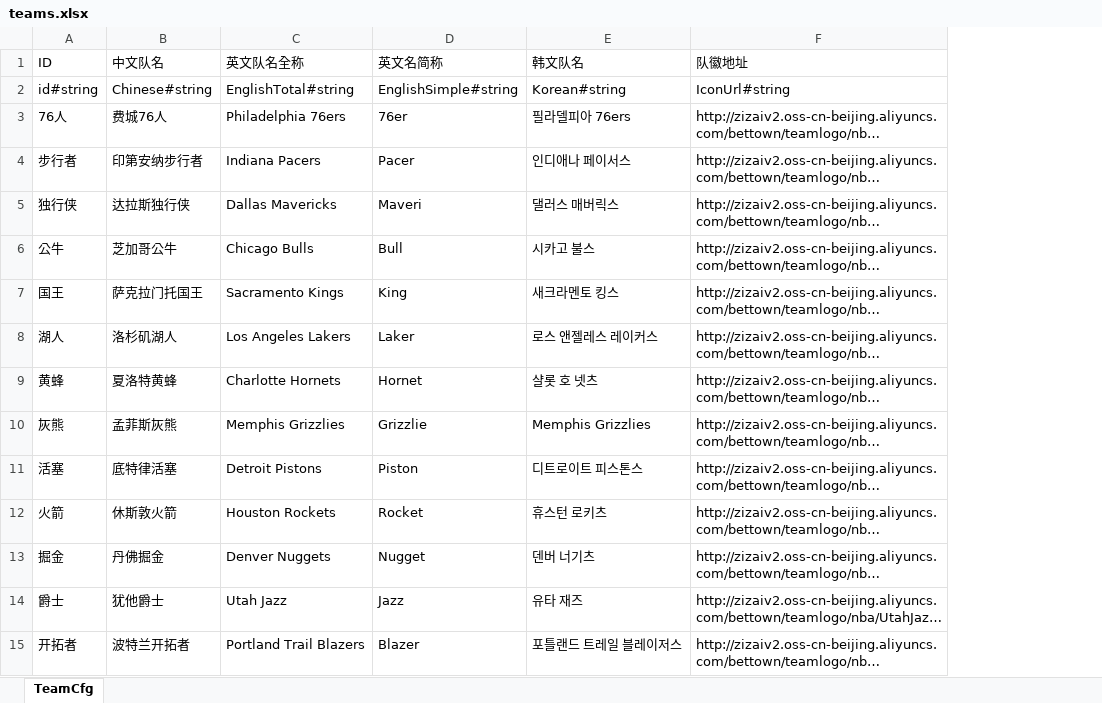
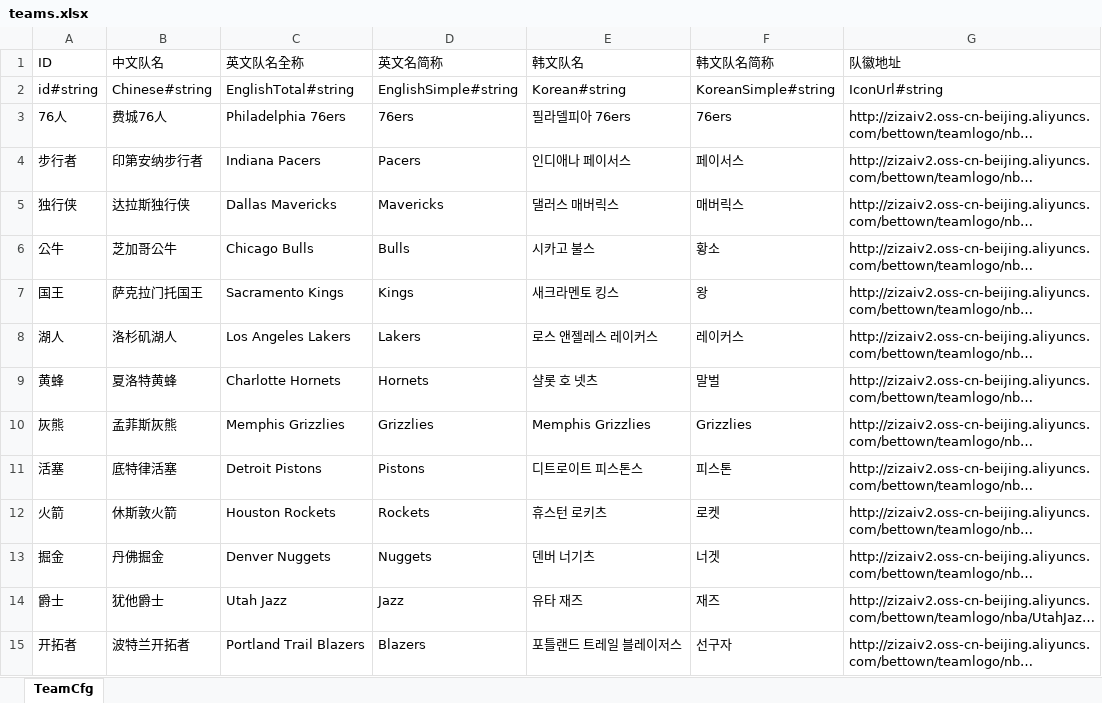
Before and after one commit to hifreelight/eth-tron-nba-server, an Excel workbook: docs/teams.xlsx, sheet TeamCfg, drawn as a sheet; only a part is shown; long unchanged cells end in …; values as stored, in another font and other column widths than the file's, no borders; the diff covers the shown part only; the diff names each change by its address in the sheet, - before the commit and + after, or states it on an @@ line.

```diff
--- a/docs/teams.xlsx (sheet TeamCfg)
+++ b/docs/teams.xlsx (sheet TeamCfg)
+column F (韩文队名简称), rows 2-15: KoreanSimple#string | 76ers | 페이서스 | 매버릭스 | 황소 | 왕 | 레이커스 | 말벌 | Grizzlies | 피스톤 | 로켓 | 너겟 | 재즈 | 선구자
-D3 (英文名简称): 76er
+D3 (英文名简称): 76ers
-D4 (英文名简称): Pacer
+D4 (英文名简称): Pacers
-D5 (英文名简称): Maveri
+D5 (英文名简称): Mavericks
-D6 (英文名简称): Bull
+D6 (英文名简称): Bulls
-D7 (英文名简称): King
+D7 (英文名简称): Kings
-D8 (英文名简称): Laker
+D8 (英文名简称): Lakers
-D9 (英文名简称): Hornet
+D9 (英文名简称): Hornets
-D10 (英文名简称): Grizzlie
+D10 (英文名简称): Grizzlies
-D11 (英文名简称): Piston
+D11 (英文名简称): Pistons
-D12 (英文名简称): Rocket
+D12 (英文名简称): Rockets
-D13 (英文名简称): Nugget
+D13 (英文名简称): Nuggets
-D15 (英文名简称): Blazer
+D15 (英文名简称): Blazers
```
Also changed, not shown: 28 edited cells elsewhere in this sheet, 11 other files.
